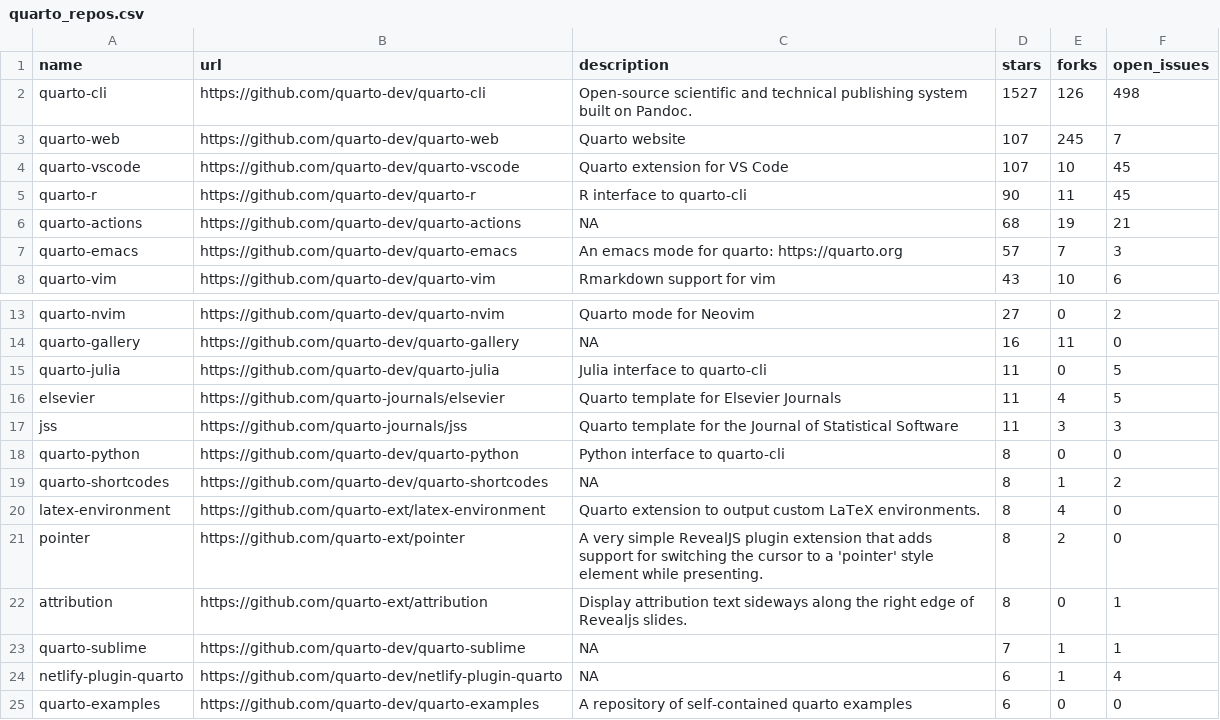
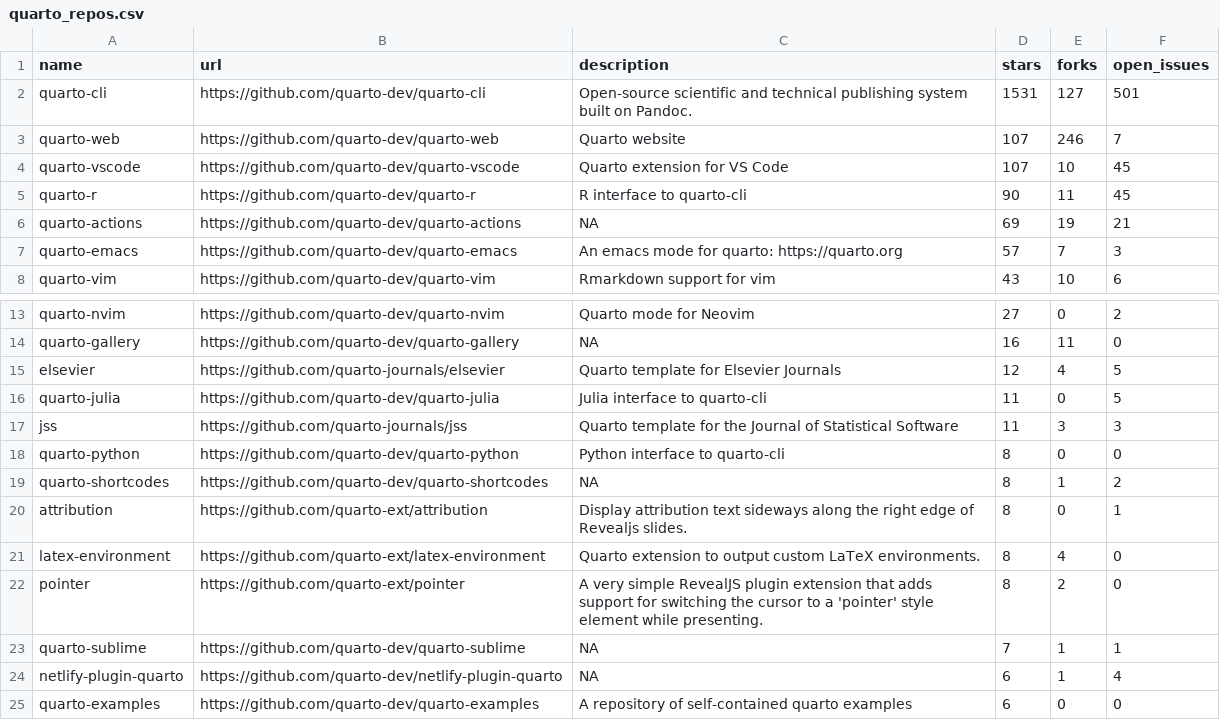
Before and after one commit to beatrizmilz/awesome-gha, a CSV file: 01-monitoring-quarto-repos/quarto_repos.csv, drawn as a sheet; only a part is shown, gaps mark what is left out.

```diff
--- a/01-monitoring-quarto-repos/quarto_repos.csv
+++ b/01-monitoring-quarto-repos/quarto_repos.csv
@@ -1,7 +1,7 @@
 name,url,description,stars,forks,open_issues
-quarto-cli,https://github.com/quarto-dev/quarto-cli,Open-source scientific and technical publishing system built on Pandoc.,1527,126,498
-quarto-web,https://github.com/quarto-dev/quarto-web,Quarto website,107,245,7
+quarto-cli,https://github.com/quarto-dev/quarto-cli,Open-source scientific and technical publishing system built on Pandoc.,1531,127,501
+quarto-web,https://github.com/quarto-dev/quarto-web,Quarto website,107,246,7
 quarto-vscode,https://github.com/quarto-dev/quarto-vscode,Quarto extension for VS Code,107,10,45
 quarto-r,https://github.com/quarto-dev/quarto-r,R interface to quarto-cli,90,11,45
-quarto-actions,https://github.com/quarto-dev/quarto-actions,NA,68,19,21
+quarto-actions,https://github.com/quarto-dev/quarto-actions,NA,69,19,21
 quarto-emacs,https://github.com/quarto-dev/quarto-emacs,An emacs mode for quarto: https://quarto.org,57,7,3
@@ -14,4 +14,4 @@ quarto-nvim,https://github.com/quarto-dev/quarto-nvim,Quarto mode for Neovim,27,
 quarto-gallery,https://github.com/quarto-dev/quarto-gallery,NA,16,11,0
+elsevier,https://github.com/quarto-journals/elsevier,Quarto template for Elsevier Journals,12,4,5
 quarto-julia,https://github.com/quarto-dev/quarto-julia,Julia interface to quarto-cli,11,0,5
-elsevier,https://github.com/quarto-journals/elsevier,Quarto template for Elsevier Journals,11,4,5
 jss,https://github.com/quarto-journals/jss,Quarto template for the Journal of Statistical Software,11,3,3
@@ -19,5 +19,5 @@ quarto-python,https://github.com/quarto-dev/quarto-python,Python interface to qu
 quarto-shortcodes,https://github.com/quarto-dev/quarto-shortcodes,NA,8,1,2
+attribution,https://github.com/quarto-ext/attribution,Display attribution text sideways along the right edge of Revealjs slides.,8,0,1
 latex-environment,https://github.com/quarto-ext/latex-environment,Quarto extension to output custom LaTeX environments.,8,4,0
 pointer,https://github.com/quarto-ext/pointer,A very simple RevealJS plugin extension that adds support for switching the cursor to a 'pointer' style element while presenting.,8,2,0
-attribution,https://github.com/quarto-ext/attribution,Display attribution text sideways along the right edge of Revealjs slides.,8,0,1
 quarto-sublime,https://github.com/quarto-dev/quarto-sublime,NA,7,1,1
```
Also changed, not shown: 1 other file.
